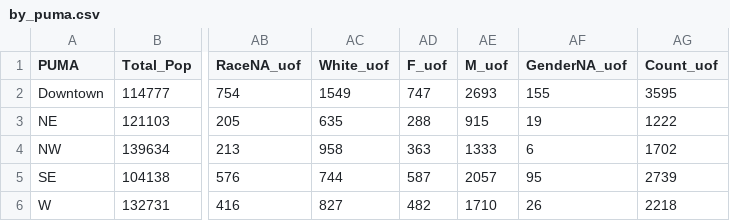
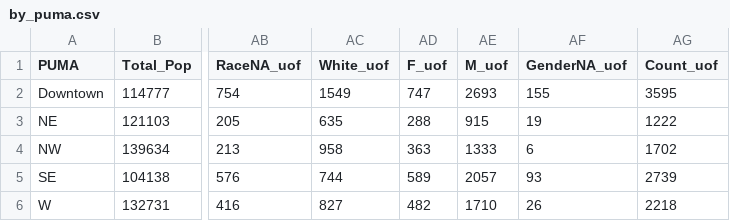
Before and after one commit to cse412-21w/spd-use-of-force, a CSV file: static/by_puma.csv, drawn as a sheet; only a part is shown, gaps mark what is left out; the diff names each change by its address in the sheet, - before the commit and + after, or states it on an @@ line.

```diff
--- a/static/by_puma.csv
+++ b/static/by_puma.csv
-AD5 (F_uof): 587
+AD5 (F_uof): 589
-AF5 (GenderNA_uof): 95
+AF5 (GenderNA_uof): 93
```
Also changed, not shown: static/by_beat.csv, static/by_percent.csv, 3 other files.
